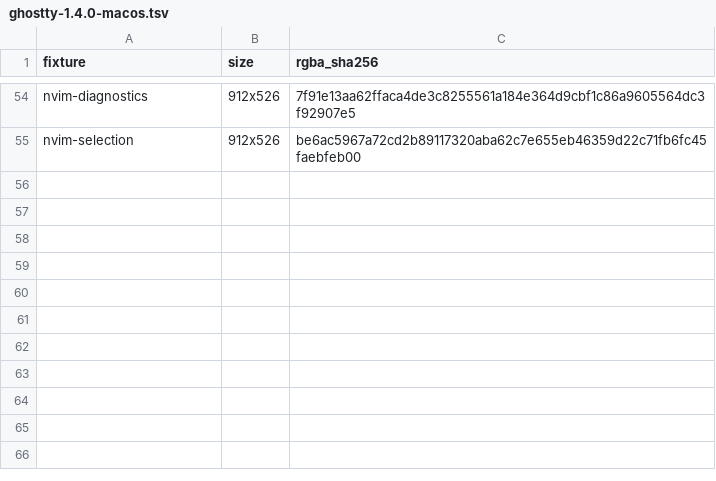
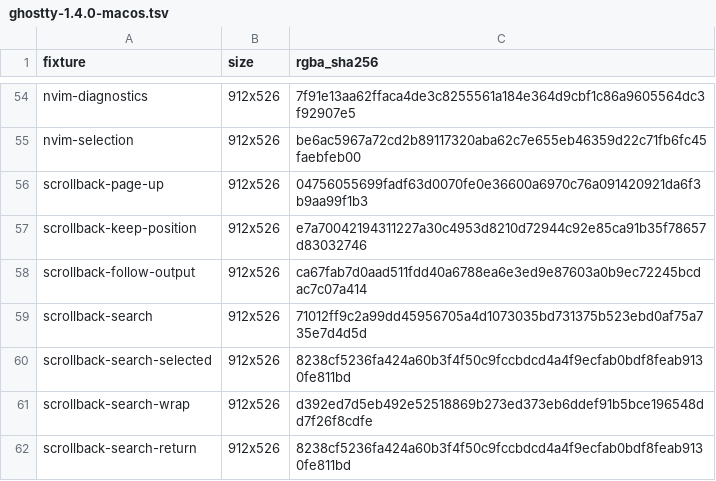
Before and after one commit to witty-terminal/witty, a TSV file: build_support/reference_probes/render_parity/ghostty-1.4.0-macos.tsv, drawn as a sheet; only a part is shown, gaps mark what is left out.

Commit message:
Check macOS scrollback and search against Ghostty

```diff
--- a/build_support/reference_probes/render_parity/ghostty-1.4.0-macos.tsv
+++ b/build_support/reference_probes/render_parity/ghostty-1.4.0-macos.tsv
@@ -55 +55,8 @@ nvim-diagnostics	912x526	7f91e13aa62ffaca4de3c8255561a184e364d9cbf1c86a9605564dc
 nvim-selection	912x526	be6ac5967a72cd2b89117320aba62c7e655eb46359d22c71fb6fc45faebfeb00
+scrollback-page-up	912x526	04756055699fadf63d0070fe0e36600a6970c76a091420921da6f3b9aa99f1b3
+scrollback-keep-position	912x526	e7a70042194311227a30c4953d8210d72944c92e85ca91b35f78657d83032746
+scrollback-follow-output	912x526	ca67fab7d0aad511fdd40a6788ea6e3ed9e87603a0b9ec72245bcdac7c07a414
+scrollback-search	912x526	71012ff9c2a99dd45956705a4d1073035bd731375b523ebd0af75a735e7d4d5d
+scrollback-search-selected	912x526	8238cf5236fa424a60b3f4f50c9fccbdcd4a4f9ecfab0bdf8feab9130fe811bd
+scrollback-search-wrap	912x526	d392ed7d5eb492e52518869b273ed373eb6ddef91b5bce196548dd7f26f8cdfe
+scrollback-search-return	912x526	8238cf5236fa424a60b3f4f50c9fccbdcd4a4f9ecfab0bdf8feab9130fe811bd
```
Also changed, not shown: 4 other files.
